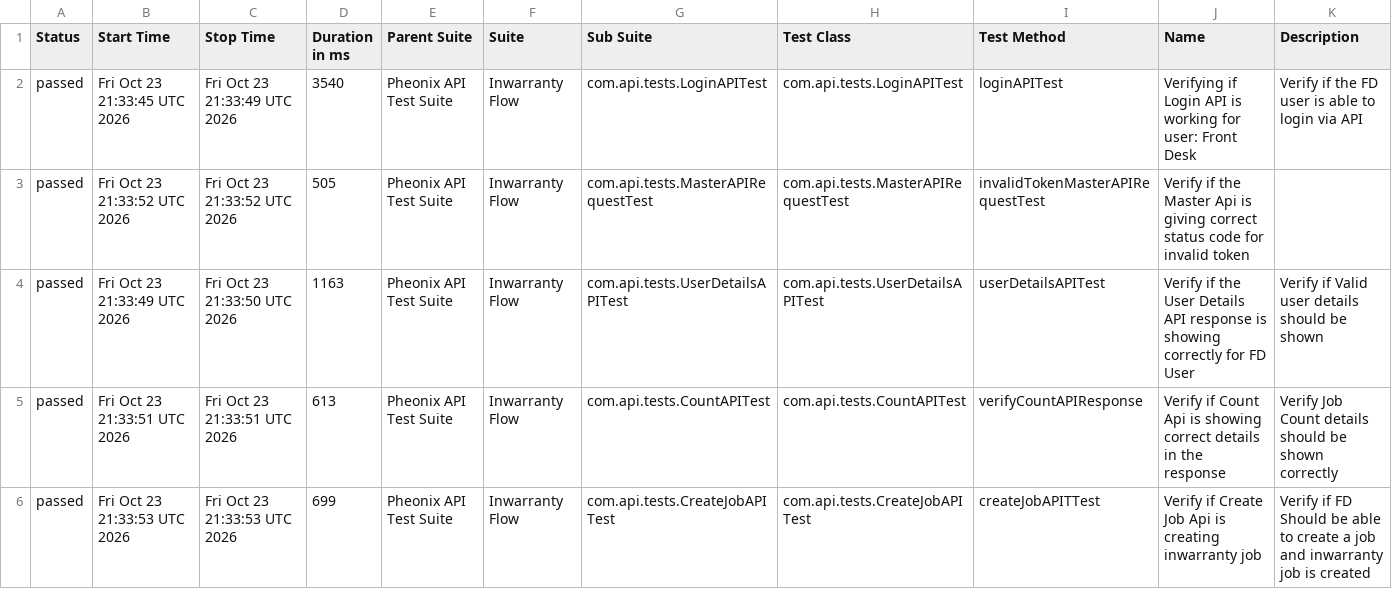
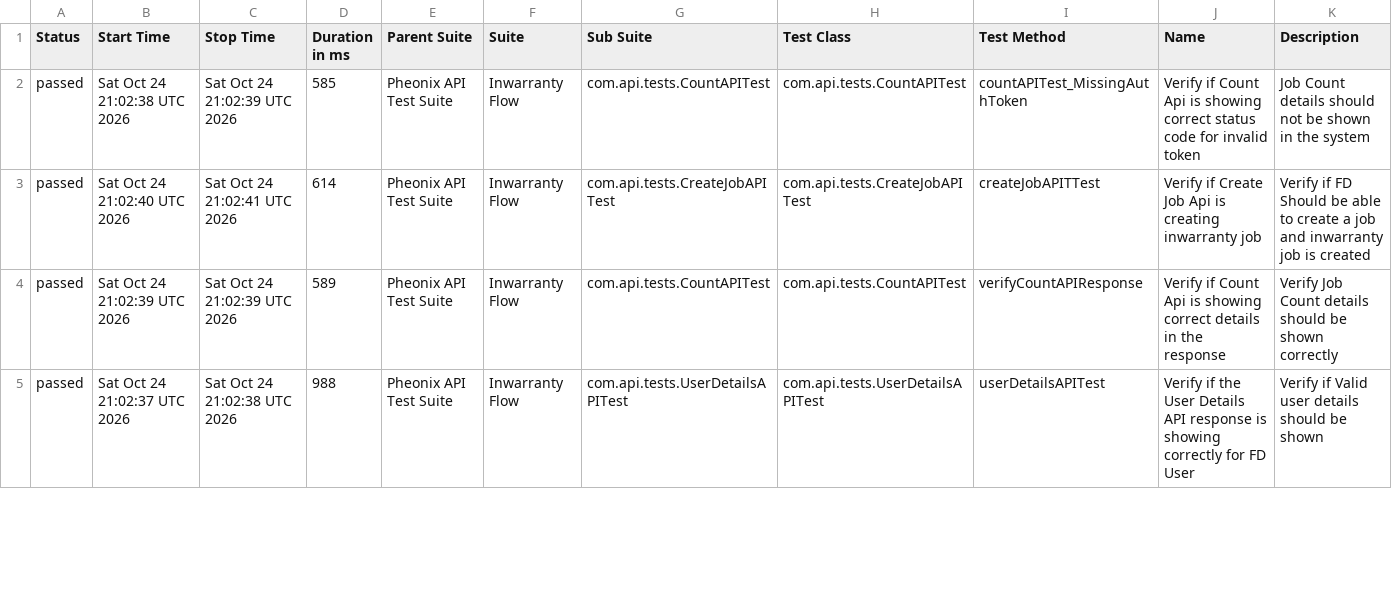
Before and after one commit to AnantKinlekar/PheonixTestAutomationFramework, a CSV file: data/suites.csv, drawn as a sheet; only a part is shown; the diff covers the shown part only.

```diff
--- a/data/suites.csv
+++ b/data/suites.csv
@@ -1,6 +1,5 @@
 "Status","Start Time","Stop Time","Duration in ms","Parent Suite","Suite","Sub Suite","Test Class","Test Method","Name","Description"
-"passed","Fri Oct 23 21:33:45 UTC 2026","Fri Oct 23 21:33:49 UTC 2026","3540","Pheonix API Test Suite","Inwarranty Flow","com.api.tests.LoginAPITest","com.api.tests.LoginAPITest","loginAPITest","Verifying if Login API is working for user: Front Desk","Verify if the FD user is able to login via API"
-"passed","Fri Oct 23 21:33:52 UTC 2026","Fri Oct 23 21:33:52 UTC 2026","505","Pheonix API Test Suite","Inwarranty Flow","com.api.tests.MasterAPIRequestTest","com.api.tests.MasterAPIRequestTest","invalidTokenMasterAPIRequestTest","Verify if the Master Api is giving correct status code for invalid token",""
-"passed","Fri Oct 23 21:33:49 UTC 2026","Fri Oct 23 21:33:50 UTC 2026","1163","Pheonix API Test Suite","Inwarranty Flow","com.api.tests.UserDetailsAPITest","com.api.tests.UserDetailsAPITest","userDetailsAPITest","Verify if the User Details API response is showing correctly for FD User","Verify if Valid user details should be shown"
-"passed","Fri Oct 23 21:33:51 UTC 2026","Fri Oct 23 21:33:51 UTC 2026","613","Pheonix API Test Suite","Inwarranty Flow","com.api.tests.CountAPITest","com.api.tests.CountAPITest","verifyCountAPIResponse","Verify if Count Api is showing correct details in the response","Verify Job Count details should be shown correctly"
-"passed","Fri Oct 23 21:33:53 UTC 2026","Fri Oct 23 21:33:53 UTC 2026","699","Pheonix API Test Suite","Inwarranty Flow","com.api.tests.CreateJobAPITest","com.api.tests.CreateJobAPITest","createJobAPITTest","Verify if Create Job Api is creating inwarranty job","Verify if FD Should be able to create a job and inwarranty job is created"
+"passed","Sat Oct 24 21:02:38 UTC 2026","Sat Oct 24 21:02:39 UTC 2026","585","Pheonix API Test Suite","Inwarranty Flow","com.api.tests.CountAPITest","com.api.tests.CountAPITest","countAPITest_MissingAuthToken","Verify if Count Api is showing correct status code for invalid token","Job Count details should not be shown in the system"
+"passed","Sat Oct 24 21:02:40 UTC 2026","Sat Oct 24 21:02:41 UTC 2026","614","Pheonix API Test Suite","Inwarranty Flow","com.api.tests.CreateJobAPITest","com.api.tests.CreateJobAPITest","createJobAPITTest","Verify if Create Job Api is creating inwarranty job","Verify if FD Should be able to create a job and inwarranty job is created"
+"passed","Sat Oct 24 21:02:39 UTC 2026","Sat Oct 24 21:02:39 UTC 2026","589","Pheonix API Test Suite","Inwarranty Flow","com.api.tests.CountAPITest","com.api.tests.CountAPITest","verifyCountAPIResponse","Verify if Count Api is showing correct details in the response","Verify Job Count details should be shown correctly"
+"passed","Sat Oct 24 21:02:37 UTC 2026","Sat Oct 24 21:02:38 UTC 2026","988","Pheonix API Test Suite","Inwarranty Flow","com.api.tests.UserDetailsAPITest","com.api.tests.UserDetailsAPITest","userDetailsAPITest","Verify if the User Details API response is showing correctly for FD User","Verify if Valid user details should be shown"
```
Also changed, not shown: 1 added row and 17 edited cells elsewhere in this file, data/behaviors.csv, 52 other files.
